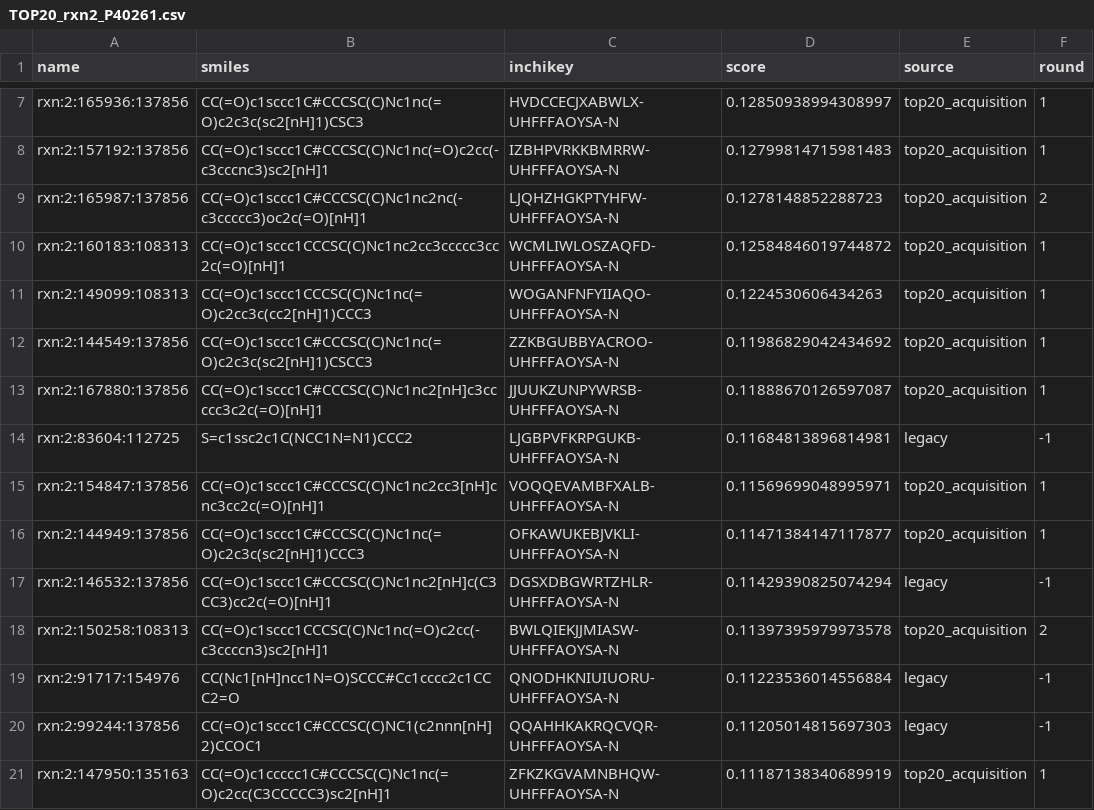
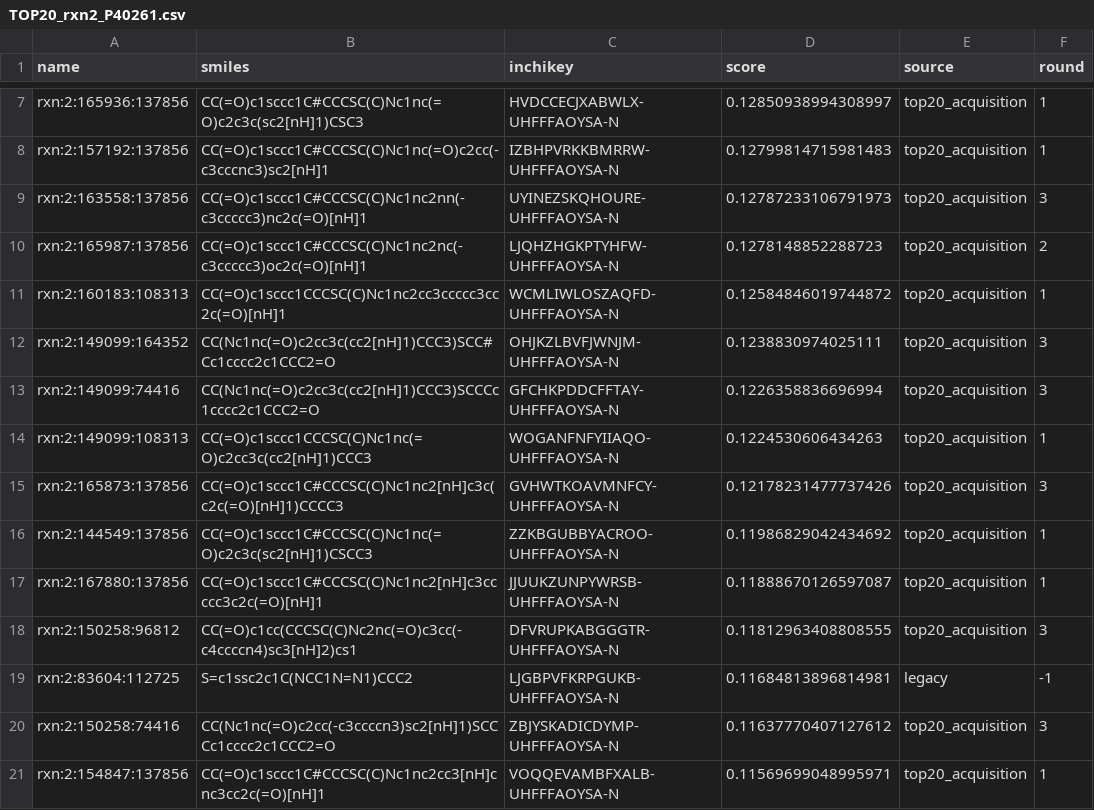
Before and after one commit to Richard-Wang0308/nova-4090, a CSV file: top20_v2/TOP20_rxn2_P40261.csv, drawn as a sheet; only a part is shown, gaps mark what is left out; removed rows and columns are numbered as before the commit, all else as after; the diff names each change by its address in the sheet, - before the commit and + after, or states it on an @@ line.

```diff
--- a/top20_v2/TOP20_rxn2_P40261.csv
+++ b/top20_v2/TOP20_rxn2_P40261.csv
+row 9: rxn:2:163558:137856 | CC(=O)c1sccc1C#CCCSC(C)Nc1nc2nn(-c3ccccc3)nc2c(=O)[nH]1 | UYINEZSKQHOURE-UHFFFAOYSA-N | 0.12787233106791973 | top20_acquisition | 3
+row 12: rxn:2:149099:164352 | CC(Nc1nc(=O)c2cc3c(cc2[nH]1)CCC3)SCC#Cc1cccc2c1CCC2=O | OHJKZLBVFJWNJM-UHFFFAOYSA-N | 0.1238830974025111 | top20_acquisition | 3
+row 13: rxn:2:149099:74416 | CC(Nc1nc(=O)c2cc3c(cc2[nH]1)CCC3)SCCCc1cccc2c1CCC2=O | GFCHKPDDCFFTAY-UHFFFAOYSA-N | 0.1226358836696994 | top20_acquisition | 3
+row 15: rxn:2:165873:137856 | CC(=O)c1sccc1C#CCCSC(C)Nc1nc2[nH]c3c(c2c(=O)[nH]1)CCCC3 | GVHWTKOAVMNFCY-UHFFFAOYSA-N | 0.12178231477737426 | top20_acquisition | 3
+row 18: rxn:2:150258:96812 | CC(=O)c1cc(CCCSC(C)Nc2nc(=O)c3cc(-c4ccccn4)sc3[nH]2)cs1 | DFVRUPKABGGGTR-UHFFFAOYSA-N | 0.11812963408808555 | top20_acquisition | 3
+row 20: rxn:2:150258:74416 | CC(Nc1nc(=O)c2cc(-c3ccccn3)sc2[nH]1)SCCCc1cccc2c1CCC2=O | ZBJYSKADICDYMP-UHFFFAOYSA-N | 0.11637770407127612 | top20_acquisition | 3
-row 16: rxn:2:144949:137856 | CC(=O)c1sccc1C#CCCSC(C)Nc1nc(=O)c2c3c(sc2[nH]1)CCC3 | OFKAWUKEBJVKLI-UHFFFAOYSA-N | 0.11471384147117877 | top20_acquisition | 1
-row 17: rxn:2:146532:137856 | CC(=O)c1sccc1C#CCCSC(C)Nc1nc2[nH]c(C3CC3)cc2c(=O)[nH]1 | DGSXDBGWRTZHLR-UHFFFAOYSA-N | 0.11429390825074294 | legacy | -1
-row 18: rxn:2:150258:108313 | CC(=O)c1sccc1CCCSC(C)Nc1nc(=O)c2cc(-c3ccccn3)sc2[nH]1 | BWLQIEKJJMIASW-UHFFFAOYSA-N | 0.11397395979973578 | top20_acquisition | 2
-row 19: rxn:2:91717:154976 | CC(Nc1[nH]ncc1N=O)SCCC#Cc1cccc2c1CCC2=O | QNODHKNIUIUORU-UHFFFAOYSA-N | 0.11223536014556884 | legacy | -1
-row 20: rxn:2:99244:137856 | CC(=O)c1sccc1C#CCCSC(C)NC1(c2nnn[nH]2)CCOC1 | QQAHHKAKRQCVQR-UHFFFAOYSA-N | 0.11205014815697303 | legacy | -1
-row 21: rxn:2:147950:135163 | CC(=O)c1ccccc1C#CCCSC(C)Nc1nc(=O)c2cc(C3CCCCC3)sc2[nH]1 | ZFKZKGVAMNBHQW-UHFFFAOYSA-N | 0.11187138340689919 | top20_acquisition | 1
```
Also changed, not shown: 5 other files.
